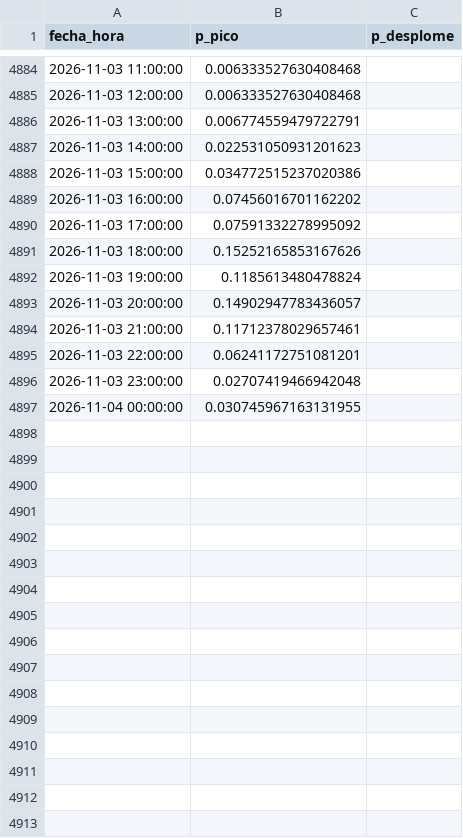
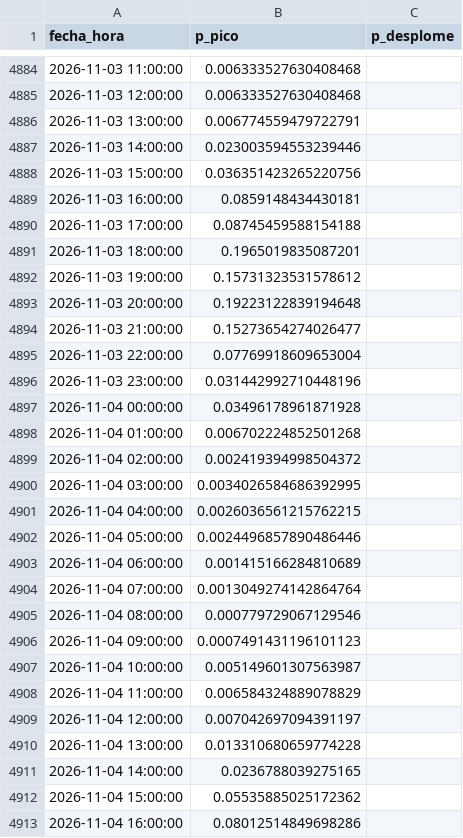
Before and after one commit to Ziskito/xm-spot-price-predictor, a CSV file: data/processed/resultados/probabilidades_eventos_72h_realista_2026.csv, drawn as a sheet; only a part is shown, gaps mark what is left out; the diff covers the shown part only.

```diff
--- a/data/processed/resultados/probabilidades_eventos_72h_realista_2026.csv
+++ b/data/processed/resultados/probabilidades_eventos_72h_realista_2026.csv
@@ -4886,12 +4886,28 @@ fecha_hora,p_pico,p_desplome
 2026-11-03 13:00:00,0.006774559479722791,
-2026-11-03 14:00:00,0.022531050931201623,
-2026-11-03 15:00:00,0.034772515237020386,
-2026-11-03 16:00:00,0.07456016701162202,
-2026-11-03 17:00:00,0.07591332278995092,
-2026-11-03 18:00:00,0.15252165853167626,
-2026-11-03 19:00:00,0.1185613480478824,
-2026-11-03 20:00:00,0.14902947783436057,
-2026-11-03 21:00:00,0.11712378029657461,
-2026-11-03 22:00:00,0.06241172751081201,
-2026-11-03 23:00:00,0.02707419466942048,
-2026-11-04 00:00:00,0.030745967163131955,
+2026-11-03 14:00:00,0.023003594553239446,
+2026-11-03 15:00:00,0.036351423265220756,
+2026-11-03 16:00:00,0.0859148434430181,
+2026-11-03 17:00:00,0.08745459588154188,
+2026-11-03 18:00:00,0.1965019835087201,
+2026-11-03 19:00:00,0.15731323531578612,
+2026-11-03 20:00:00,0.19223122839194648,
+2026-11-03 21:00:00,0.15273654274026477,
+2026-11-03 22:00:00,0.07769918609653004,
+2026-11-03 23:00:00,0.031442992710448196,
+2026-11-04 00:00:00,0.03496178961871928,
+2026-11-04 01:00:00,0.006702224852501268,
+2026-11-04 02:00:00,0.002419394998504372,
+2026-11-04 03:00:00,0.0034026584686392995,
+2026-11-04 04:00:00,0.0026036561215762215,
+2026-11-04 05:00:00,0.0024496857890486446,
+2026-11-04 06:00:00,0.001415166284810689,
+2026-11-04 07:00:00,0.0013049274142864764,
+2026-11-04 08:00:00,0.000779729067129546,
+2026-11-04 09:00:00,0.0007491431196101123,
+2026-11-04 10:00:00,0.005149601307563987,
+2026-11-04 11:00:00,0.006584324889078829,
+2026-11-04 12:00:00,0.007042697094391197,
+2026-11-04 13:00:00,0.013310680659774228,
+2026-11-04 14:00:00,0.0236788039275165,
+2026-11-04 15:00:00,0.05535885025172362,
+2026-11-04 16:00:00,0.08012514849698286,
```
Also changed, not shown: 8 added rows and 26 edited cells elsewhere in this file, data/processed/resultados/ensamble_24h_realista_2026.csv, data/processed/resultados/probabilidades_eventos_24h_realista_2026.csv, 10 other files.
